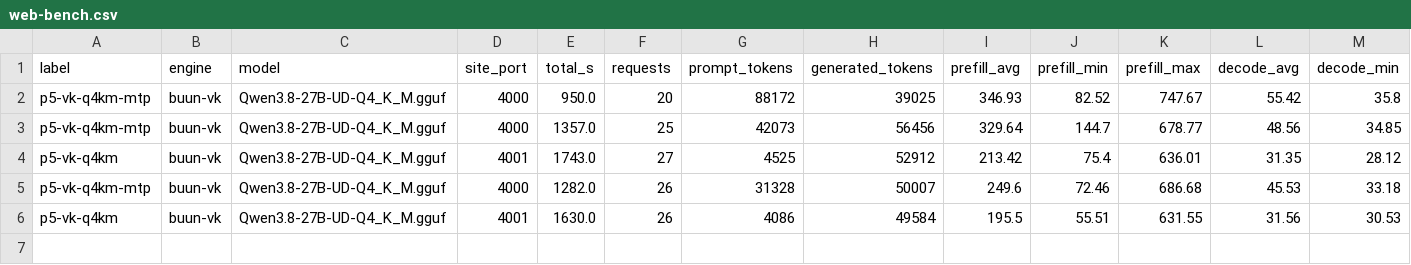
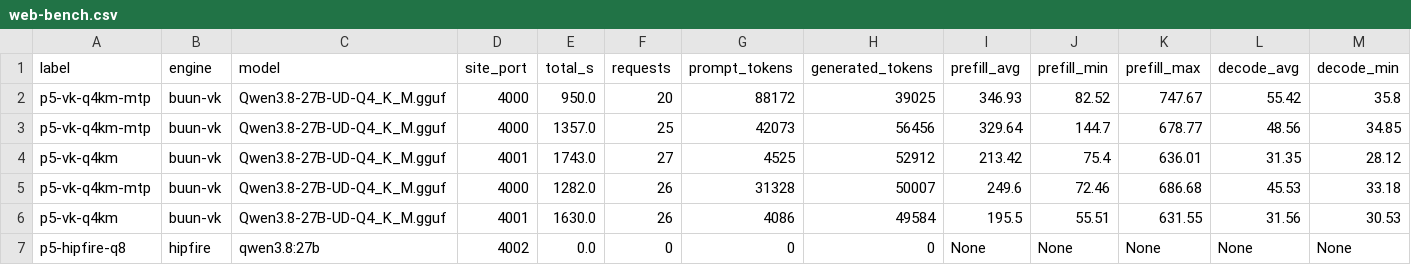
Before and after one commit to Tom1tk/7900XTX-inference-benchmarks, a CSV file: results/web-bench.csv, drawn as a sheet; only a part is shown; rows hold the shown columns only; the diff names each change by its address in the sheet, - before the commit and + after, or states it on an @@ line.

Commit message:
webbench: p5-hipfire-q8 — FAILED(load) (?s, peak VRAM 11044 MiB, :4002)

```diff
--- a/results/web-bench.csv
+++ b/results/web-bench.csv
+row 7: p5-hipfire-q8 | hipfire | qwen3.8:27b | 4002 | 0.0 | 0 | 0 | 0 | None | None | None | None | None
```
Also changed, not shown: 2 other files.
